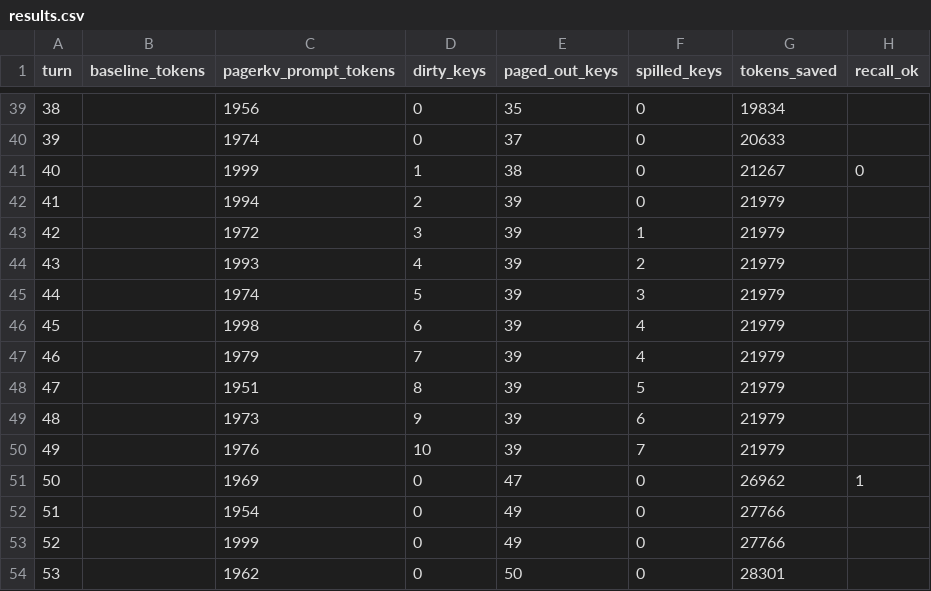
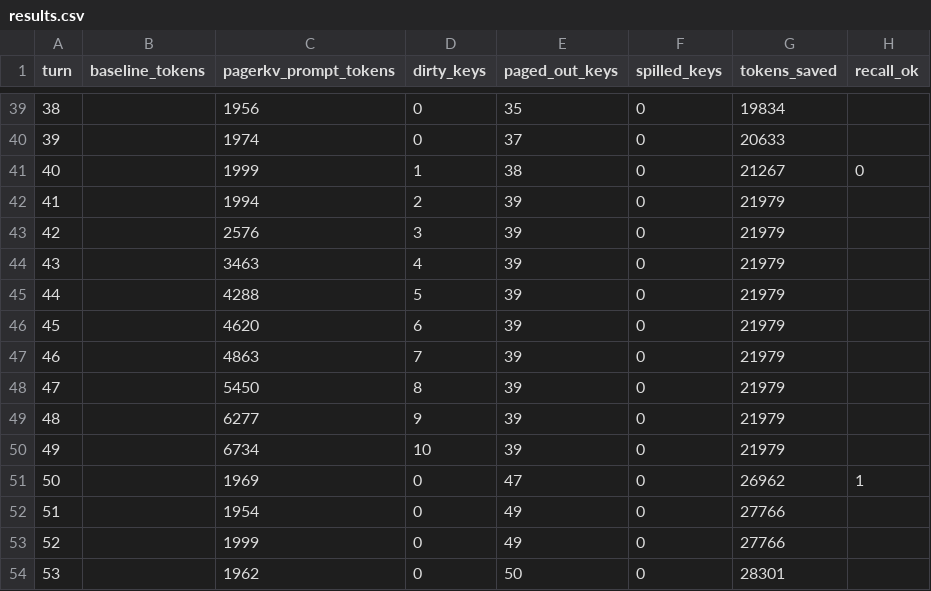
Before and after one commit to vishal88736/pagerkv, a CSV file: bench/results.csv, drawn as a sheet; only a part is shown, gaps mark what is left out.

Commit message:
Add context benchmark step to CI workflow and update results; enhance dashboard rendering logic

```diff
--- a/bench/results.csv
+++ b/bench/results.csv
@@ -42,10 +42,10 @@ turn,baseline_tokens,pagerkv_prompt_tokens,dirty_keys,paged_out_keys,spilled_key
 41,,1994,2,39,0,21979,
-42,,1972,3,39,1,21979,
-43,,1993,4,39,2,21979,
-44,,1974,5,39,3,21979,
-45,,1998,6,39,4,21979,
-46,,1979,7,39,4,21979,
-47,,1951,8,39,5,21979,
-48,,1973,9,39,6,21979,
-49,,1976,10,39,7,21979,
+42,,2576,3,39,0,21979,
+43,,3463,4,39,0,21979,
+44,,4288,5,39,0,21979,
+45,,4620,6,39,0,21979,
+46,,4863,7,39,0,21979,
+47,,5450,8,39,0,21979,
+48,,6277,9,39,0,21979,
+49,,6734,10,39,0,21979,
 50,,1969,0,47,0,26962,1
```
Also changed, not shown: 8 other files.
